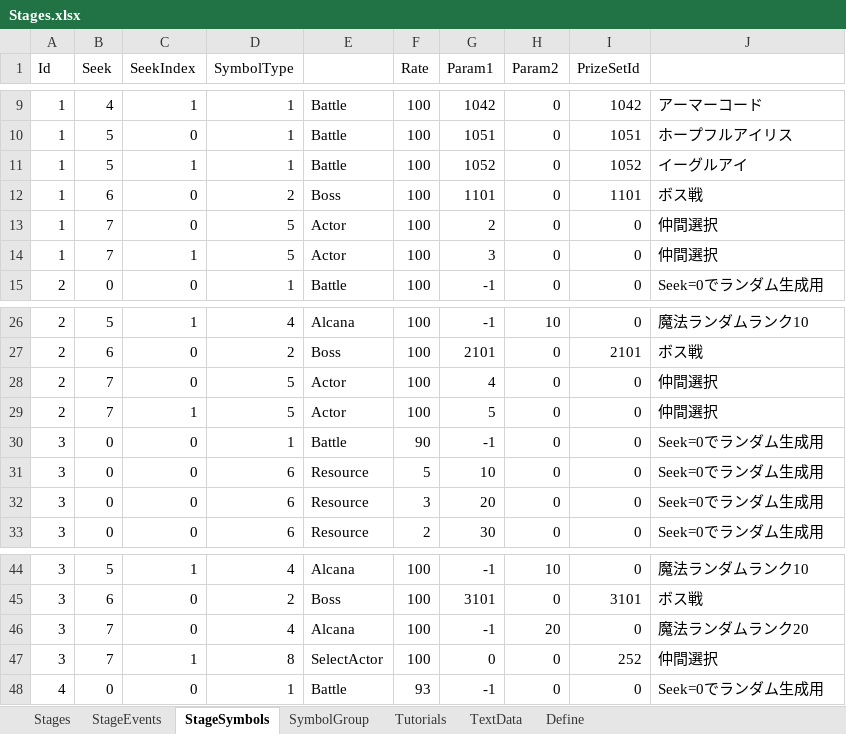
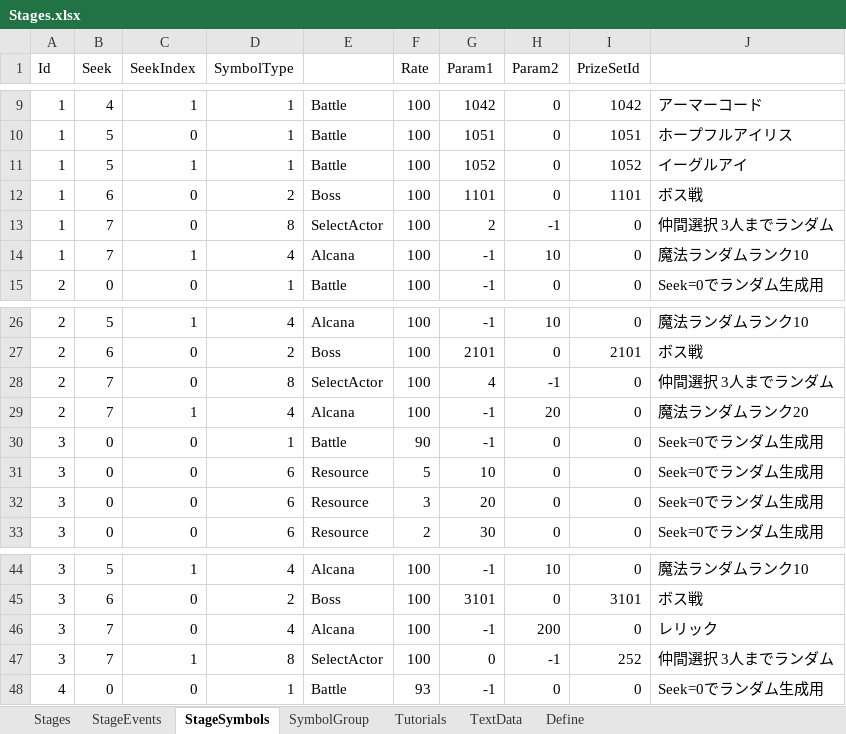
Before and after one commit to seedsclaft/unity, an Excel workbook: Assets/Data/Stages.xlsx, sheet StageSymbols, drawn as a sheet; only a part is shown, gaps mark what is left out; values as stored, in another font and other column widths than the file's, no borders; the diff names each change by its address in the sheet, - before the commit and + after, or states it on an @@ line.

```diff
--- a/Assets/Data/Stages.xlsx (sheet StageSymbols)
+++ b/Assets/Data/Stages.xlsx (sheet StageSymbols)
-D13 (SymbolType): 5
+D13 (SymbolType): 8
-E13: Actor
+E13: SelectActor
-H13 (Param2): 0
+H13 (Param2): -1
-J13: 仲間選択
+J13: 仲間選択 3人までランダム
-D14 (SymbolType): 5
+D14 (SymbolType): 4
-E14: Actor
+E14: Alcana
-G14 (Param1): 3
+G14 (Param1): -1
-H14 (Param2): 0
+H14 (Param2): 10
-J14: 仲間選択
+J14: 魔法ランダムランク10
-D28 (SymbolType): 5
+D28 (SymbolType): 8
-E28: Actor
+E28: SelectActor
-H28 (Param2): 0
+H28 (Param2): -1
-J28: 仲間選択
+J28: 仲間選択 3人までランダム
-D29 (SymbolType): 5
+D29 (SymbolType): 4
-E29: Actor
+E29: Alcana
-G29 (Param1): 5
+G29 (Param1): -1
-H29 (Param2): 0
+H29 (Param2): 20
-J29: 仲間選択
+J29: 魔法ランダムランク20
-H46 (Param2): 20
+H46 (Param2): 200
-J46: 魔法ランダムランク20
+J46: レリック
-H47 (Param2): 0
+H47 (Param2): -1
-J47: 仲間選択
+J47: 仲間選択 3人までランダム
```
Also changed, not shown: Assets/Data/Troops.xlsx, 23 other files.
